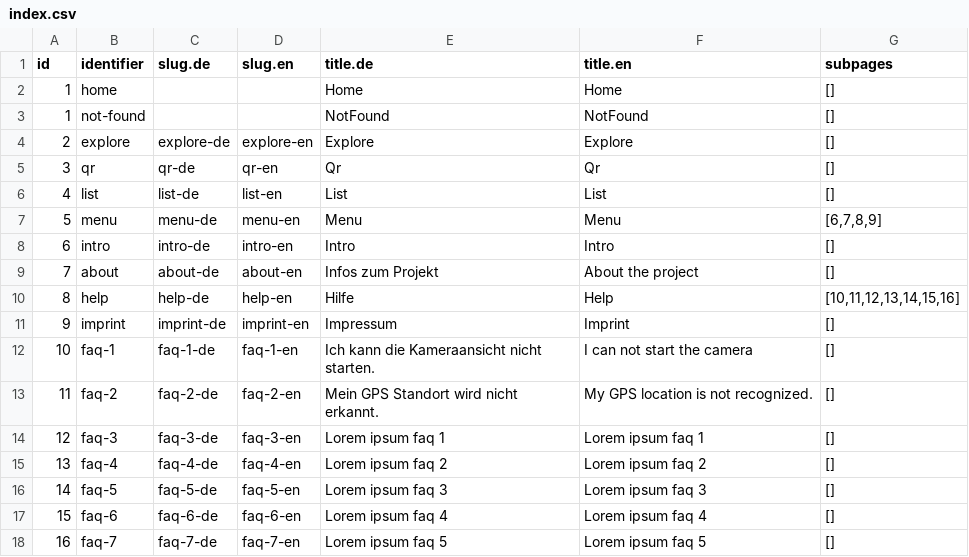
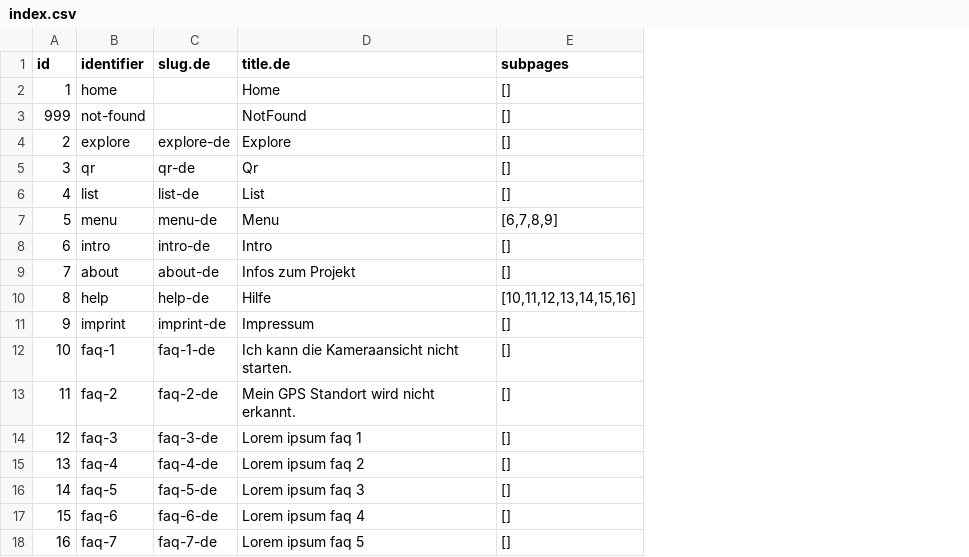
Before and after one commit to freies-deutsches-hochstift/virtual-time-travel, a CSV file: apps/geo-ar/assets/items/pages/index.csv, drawn as a sheet; the diff names each change by its address in the sheet, - before the commit and + after, or states it on an @@ line.

```diff
--- a/apps/geo-ar/assets/items/pages/index.csv
+++ b/apps/geo-ar/assets/items/pages/index.csv
-column D (slug.en), rows 4-18: explore-en | qr-en | list-en | menu-en | intro-en | about-en | help-en | imprint-en | faq-1-en | faq-2-en | faq-3-en | faq-4-en | faq-5-en | faq-6-en | faq-7-en
-column F (title.en), rows 2-18: Home | NotFound | Explore | Qr | List | Menu | Intro | About the project | Help | Imprint | I can not start the camera | My GPS location is not recognized. | Lorem ipsum faq 1 | Lorem ipsum faq 2 | Lorem ipsum faq 3 | Lorem ipsum faq 4 | Lorem ipsum faq 5
-A3 (id): 1
+A3 (id): 999
```
Also changed, not shown: apps/geo-ar/assets/items/locales/index.csv, 17 other files.
